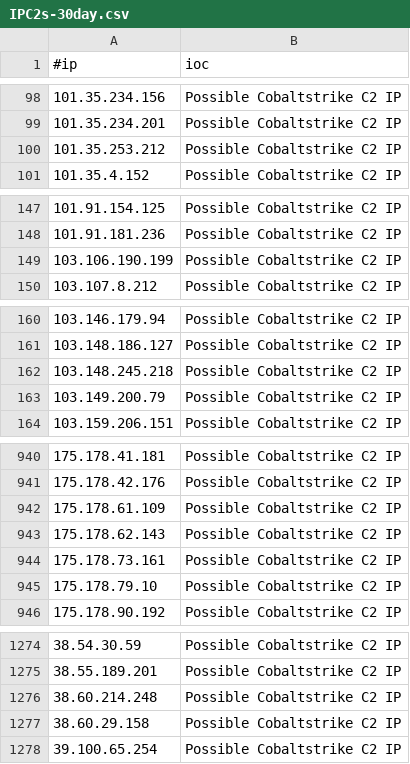
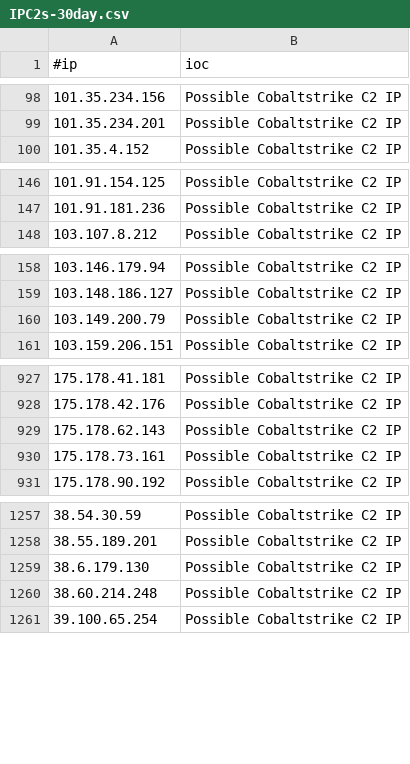
Before and after one commit to ElCapitanXSec/C2IntelFeeds, a CSV file: feeds/IPC2s-30day.csv, drawn as a sheet; only a part is shown, gaps mark what is left out; removed rows and columns are numbered as before the commit, all else as after; the diff covers the shown part only; the diff names each change by its address in the sheet, - before the commit and + after, or states it on an @@ line.

```diff
--- a/feeds/IPC2s-30day.csv
+++ b/feeds/IPC2s-30day.csv
-row 100: 101.35.253.212 | Possible Cobaltstrike C2 IP
-row 149: 103.106.190.199 | Possible Cobaltstrike C2 IP
-row 162: 103.148.245.218 | Possible Cobaltstrike C2 IP
-row 942: 175.178.61.109 | Possible Cobaltstrike C2 IP
-row 945: 175.178.79.10 | Possible Cobaltstrike C2 IP
+row 1259: 38.6.179.130 | Possible Cobaltstrike C2 IP
-row 1277: 38.60.29.158 | Possible Cobaltstrike C2 IP
```
Also changed, not shown: 5 added rows and 24 removed rows elsewhere in this file, feeds/domainC2swithURL-30day-filter-abused.csv, feeds/domainC2swithURL-30day.csv, 15 other files.
